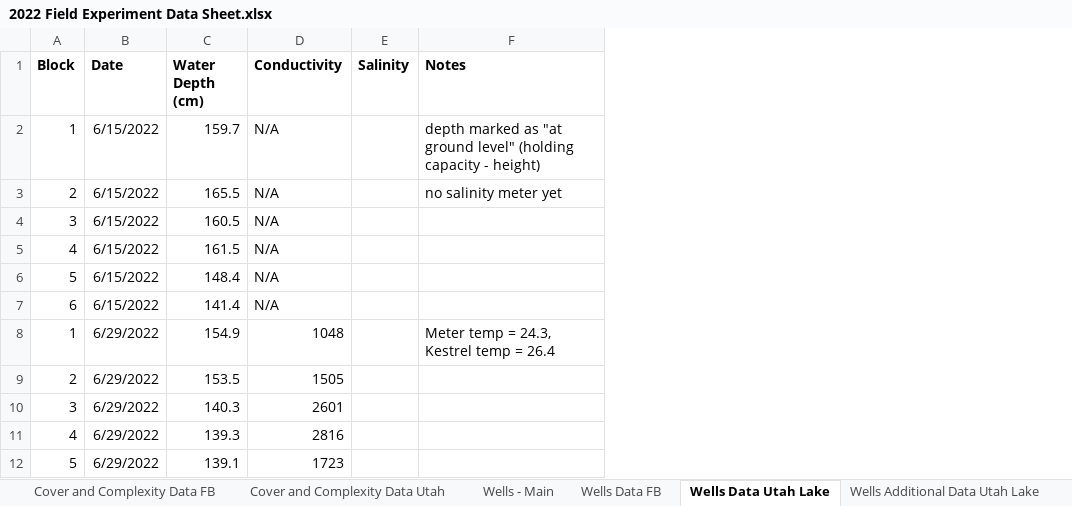
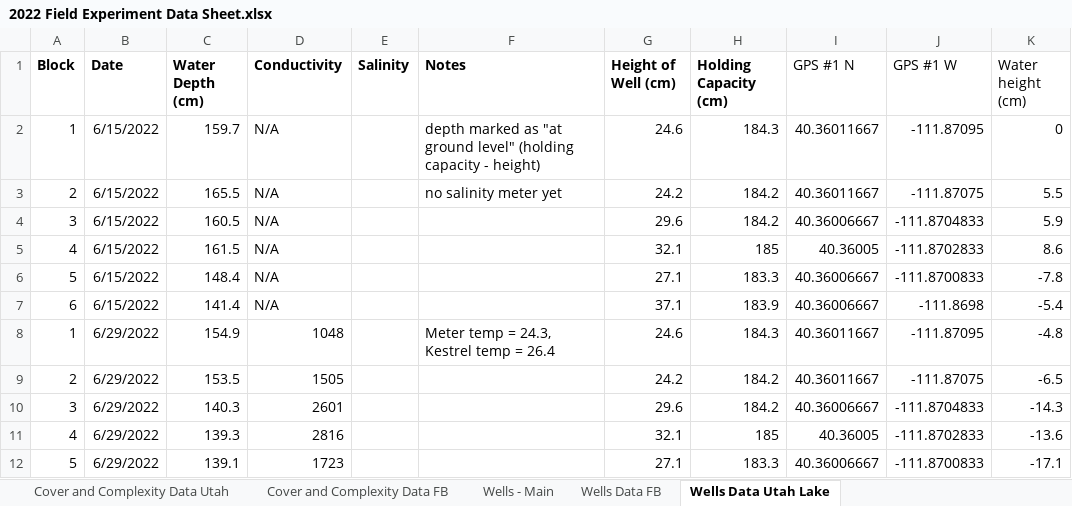
Before and after one commit to WetlandEcologyLab/Grad_Feldman_Elana, an Excel workbook: Field22/Raw-Data/2022 Field Experiment Data Sheet.xlsx, sheet Wells Data Utah Lake, drawn as a sheet; only a part is shown; values as stored, in another font and other column widths than the file's, no borders; charts and pictures not drawn; the diff names each change by its address in the sheet, - before the commit and + after, or states it on an @@ line.

```diff
--- a/Field22/Raw-Data/2022 Field Experiment Data Sheet.xlsx (sheet Wells Data Utah Lake)
+++ b/Field22/Raw-Data/2022 Field Experiment Data Sheet.xlsx (sheet Wells Data Utah Lake)
-sheet tab: Wells Additional Data Utah Lake
@@ sheet tab order changed: Cover and Complexity Data Utah | Cover and Complexity Data FB | Wells - Main | Wells Data FB | Wells Data Utah Lake @@
+column G (Height of Well (cm)), rows 2-12: 24.6 | 24.2 | 29.6 | 32.1 | 27.1 | 37.1 | 24.6 | 24.2 | 29.6 | 32.1 | 27.1
+column H (Holding Capacity (cm)), rows 2-12: 184.3 | 184.2 | 184.2 | 185 | 183.3 | 183.9 | 184.3 | 184.2 | 184.2 | 185 | 183.3
+column I (GPS #1 N), rows 2-12: 40.36011667 | 40.36011667 | 40.36006667 | 40.36005 | 40.36006667 | 40.36006667 | 40.36011667 | 40.36011667 | 40.36006667 | 40.36005 | 40.36006667
+column J (GPS #1 W), rows 2-12: -111.87095 | -111.87075 | -111.8704833 | -111.8702833 | -111.8700833 | -111.8698 | -111.87095 | -111.87075 | -111.8704833 | -111.8702833 | -111.8700833
+column K (Water height (cm)), rows 2-12: 0 | 5.5 | 5.9 | 8.6 | -7.8 | -5.4 | -4.8 | -6.5 | -14.3 | -13.6 | -17.1
```
Also changed, not shown: sheet Wells Data FB, sheet Cover and Complexity - Main FB, sheet Cover and Complexity - Main Uta, other sheet tabs, charts or pictures, 14 other files.
